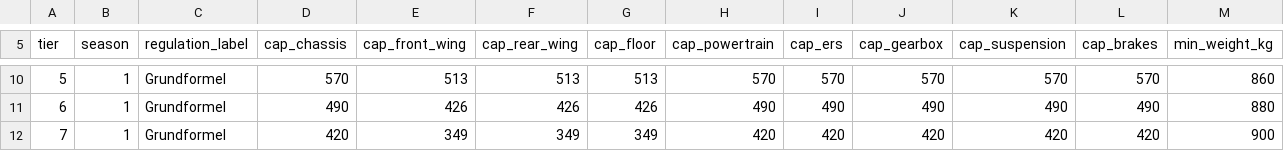
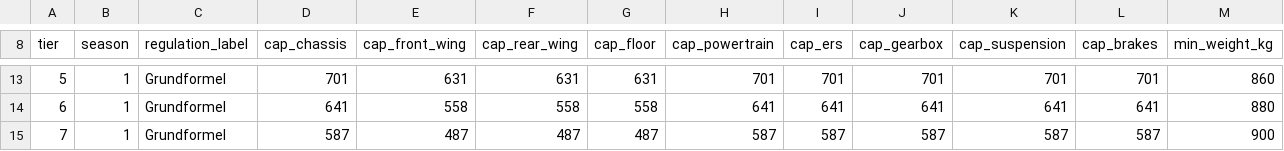
Before and after one commit to michaelkrinningersg-coder/Race-Manager, a CSV file: data/league_regulations.csv, drawn as a sheet; only a part is shown, gaps mark what is left out; addresses are those after the commit; the diff covers the shown part only; the diff names each change by its address in the sheet, - before the commit and + after, or states it on an @@ line.

```diff
--- a/data/league_regulations.csv
+++ b/data/league_regulations.csv
-D13 (cap_chassis): 570
+D13 (cap_chassis): 701
-E13 (cap_front_wing): 513
+E13 (cap_front_wing): 631
-F13 (cap_rear_wing): 513
+F13 (cap_rear_wing): 631
-G13 (cap_floor): 513
+G13 (cap_floor): 631
-H13 (cap_powertrain): 570
+H13 (cap_powertrain): 701
-I13 (cap_ers): 570
+I13 (cap_ers): 701
-J13 (cap_gearbox): 570
+J13 (cap_gearbox): 701
-K13 (cap_suspension): 570
+K13 (cap_suspension): 701
-L13 (cap_brakes): 570
+L13 (cap_brakes): 701
-D14 (cap_chassis): 490
+D14 (cap_chassis): 641
-E14 (cap_front_wing): 426
+E14 (cap_front_wing): 558
-F14 (cap_rear_wing): 426
+F14 (cap_rear_wing): 558
-G14 (cap_floor): 426
+G14 (cap_floor): 558
-H14 (cap_powertrain): 490
+H14 (cap_powertrain): 641
-I14 (cap_ers): 490
+I14 (cap_ers): 641
-J14 (cap_gearbox): 490
+J14 (cap_gearbox): 641
-K14 (cap_suspension): 490
+K14 (cap_suspension): 641
-L14 (cap_brakes): 490
+L14 (cap_brakes): 641
-D15 (cap_chassis): 420
+D15 (cap_chassis): 587
-E15 (cap_front_wing): 349
+E15 (cap_front_wing): 487
-F15 (cap_rear_wing): 349
+F15 (cap_rear_wing): 487
-G15 (cap_floor): 349
+G15 (cap_floor): 487
-H15 (cap_powertrain): 420
+H15 (cap_powertrain): 587
-I15 (cap_ers): 420
+I15 (cap_ers): 587
-J15 (cap_gearbox): 420
+J15 (cap_gearbox): 587
-K15 (cap_suspension): 420
+K15 (cap_suspension): 587
-L15 (cap_brakes): 420
+L15 (cap_brakes): 587
```
Also changed, not shown: 3 added rows and 54 edited cells elsewhere in this file, data/engine_suppliers.csv, 1 other file.
